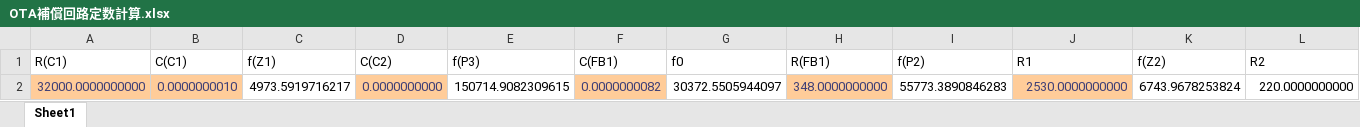
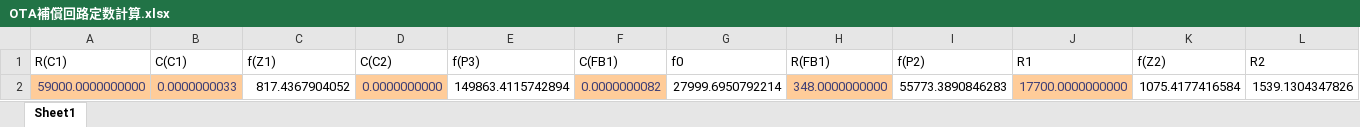
Before and after one commit to Tomozawa/chibarobo_board_2024, an Excel workbook: OTA補償回路定数計算.xlsx, sheet Sheet1, drawn as a sheet; only a part is shown; values as stored, in another font and other column widths than the file's, no borders; removed rows and columns are numbered as before the commit, all else as after; rows hold the shown columns only; the diff names each change by its address in the sheet, - before the commit and + after, or states it on an @@ line.

```diff
--- a/OTA補償回路定数計算.xlsx (sheet Sheet1)
+++ b/OTA補償回路定数計算.xlsx (sheet Sheet1)
-row 2: 32000.0000000000 | 0.0000000010 | 4973.5919716217 | 0.0000000000 | 150714.9082309615 | 0.0000000082 | 30372.5505944097 | 348.0000000000 | 55773.3890846283 | 2530.0000000000 | 6743.9678253824 | 220.0000000000
+row 2: 59000.0000000000 | 0.0000000033 | 817.4367904052 | 0.0000000000 | 149863.4115742894 | 0.0000000082 | 27999.6950792214 | 348.0000000000 | 55773.3890846283 | 17700.0000000000 | 1075.4177416584 | 1539.1304347826
```
Also changed, not shown: 11 other files.
